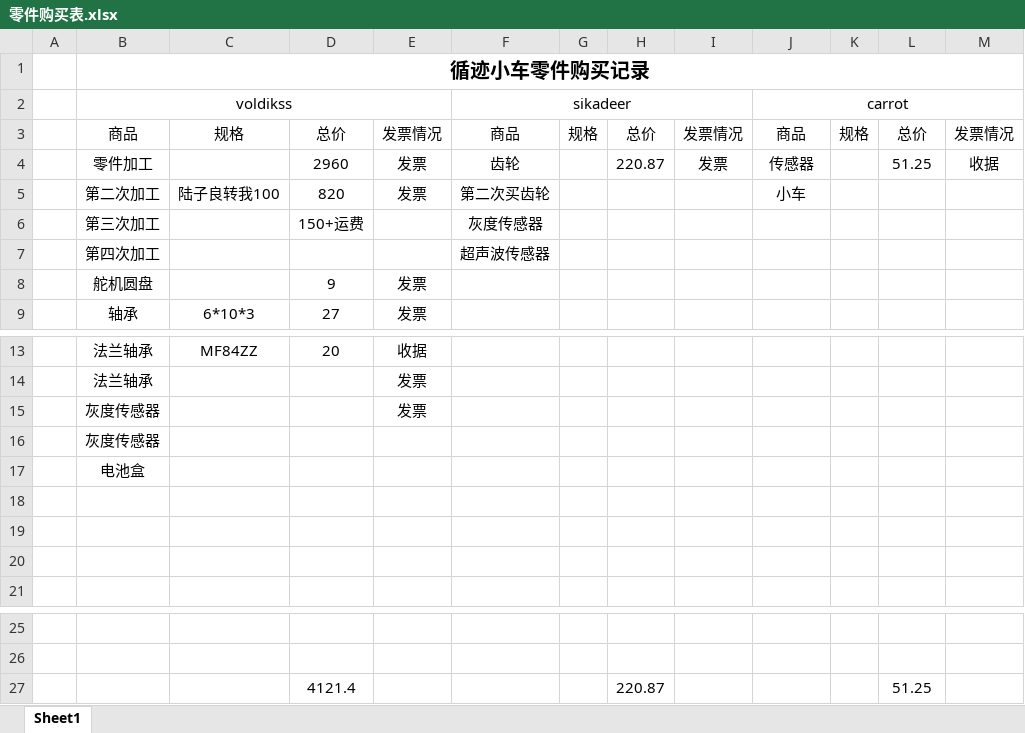
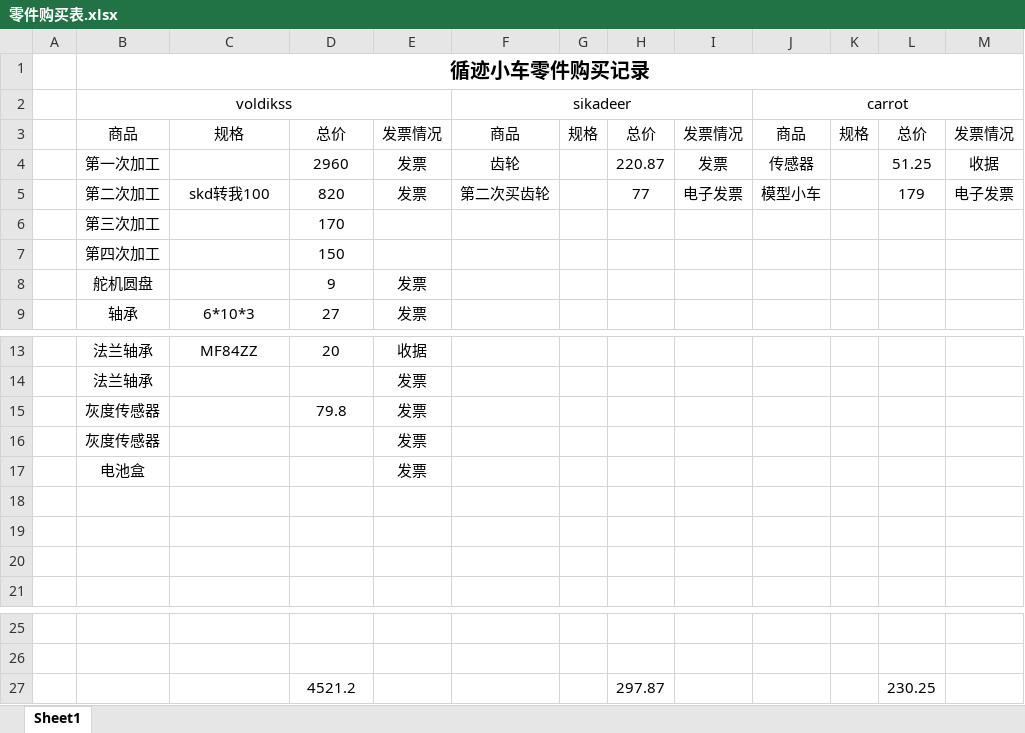
Before and after one commit to GCXL-Group/Assets, an Excel workbook: 材料-清单/零件购买表.xlsx, sheet Sheet1, drawn as a sheet; only a part is shown, gaps mark what is left out; values as stored, in another font and other column widths than the file's, no borders; removed rows and columns are numbered as before the commit, all else as after; the diff names each change by its address in the sheet, - before the commit and + after, or states it on an @@ line.

```diff
--- a/材料-清单/零件购买表.xlsx (sheet Sheet1)
+++ b/材料-清单/零件购买表.xlsx (sheet Sheet1)
-B4 (voldikss): 零件加工
+B4 (voldikss): 第一次加工
-row 5:  | 第二次加工 | 陆子良转我100 | 820 | 发票 | 第二次买齿轮 |  |  |  | 小车
-row 6:  | 第三次加工 |  | 150+运费 |  | 灰度传感器
-row 7:  | 第四次加工 |  |  |  | 超声波传感器
+row 5:  | 第二次加工 | skd转我100 | 820 | 发票 | 第二次买齿轮 |  | 77 | 电子发票 | 模型小车 |  | 179 | 电子发票
+row 6:  | 第三次加工 |  | 170
+row 7:  | 第四次加工 |  | 150
+row 15:  | 灰度传感器 |  | 79.8 | 发票
-row 16:  | 灰度传感器
-E17: (empty)
+E17: 发票
-row 27:  |  |  | 4121.4 |  |  |  | 220.87 |  |  |  | 51.25
+row 27:  |  |  | 4521.2 |  |  |  | 297.87 |  |  |  | 230.25
```
Also changed, not shown: 4 other files.
